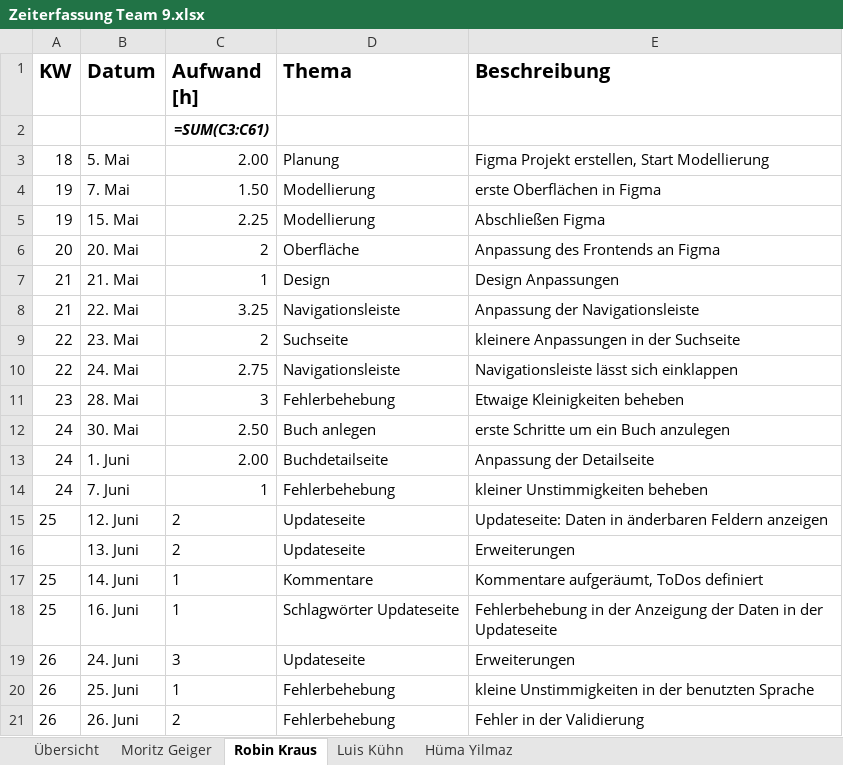
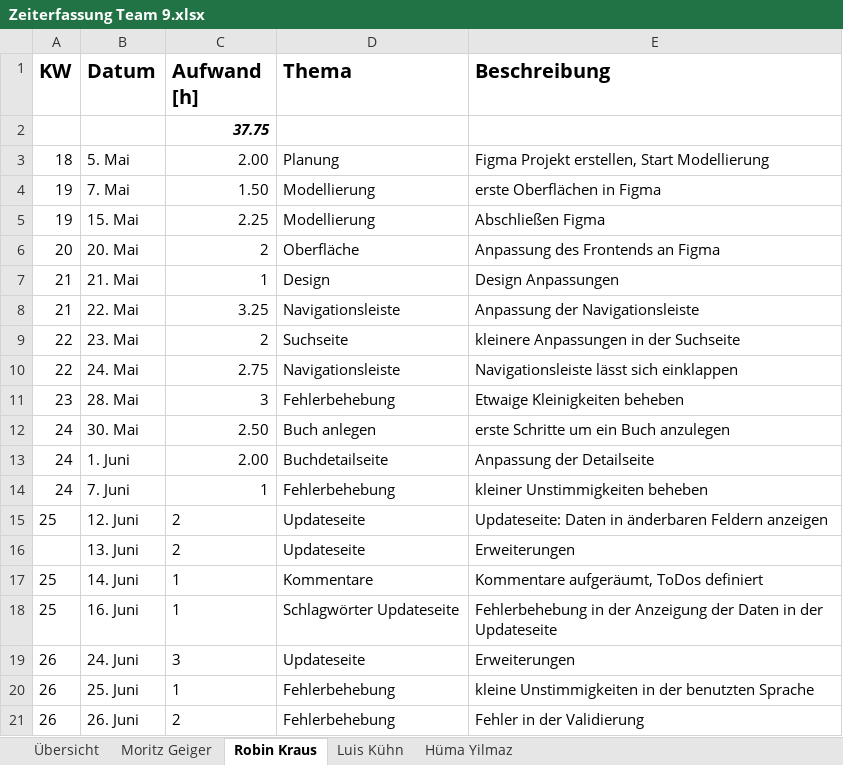
Before and after one commit to Scarrange/buch-frontend, an Excel workbook: Zeiterfassung Team 9.xlsx, sheet Robin Kraus, drawn as a sheet; values as stored, in another font and other column widths than the file's, no borders; formulas without a stored value are shown as written; the diff names each change by its address in the sheet, - before the commit and + after, or states it on an @@ line.

```diff
--- a/Zeiterfassung Team 9.xlsx (sheet Robin Kraus)
+++ b/Zeiterfassung Team 9.xlsx (sheet Robin Kraus)
-C2 (Aufwand [h]): =SUM(C3:C61)
+C2 (Aufwand [h]): 37.75
```
Also changed, not shown: sheet Luis Kühn, sheet Hüma Yilmaz, sheet Moritz Geiger.
